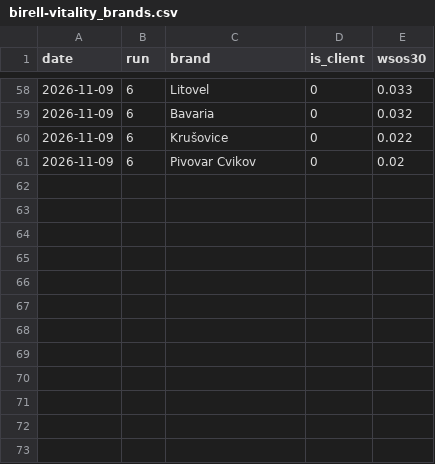
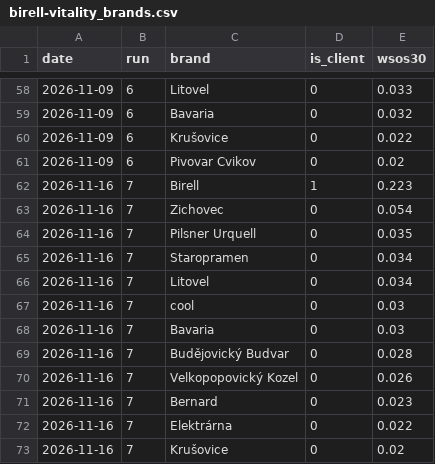
Before and after one commit to isigno247/rohlik-spike, a CSV file: history/birell-vitality_brands.csv, drawn as a sheet; only a part is shown, gaps mark what is left out.

```diff
--- a/history/birell-vitality_brands.csv
+++ b/history/birell-vitality_brands.csv
@@ -61 +61,13 @@ date,run,brand,is_client,wsos30
 2026-11-09,6,Pivovar Cvikov,0,0.02
+2026-11-16,7,Birell,1,0.223
+2026-11-16,7,Zichovec,0,0.054
+2026-11-16,7,Pilsner Urquell,0,0.035
+2026-11-16,7,Staropramen,0,0.034
+2026-11-16,7,Litovel,0,0.034
+2026-11-16,7,cool,0,0.03
+2026-11-16,7,Bavaria,0,0.03
+2026-11-16,7,Budějovický Budvar,0,0.028
+2026-11-16,7,Velkopopovický Kozel,0,0.026
+2026-11-16,7,Bernard,0,0.023
+2026-11-16,7,Elektrárna,0,0.022
+2026-11-16,7,Krušovice,0,0.02
```
Also changed, not shown: history/birell-vitality_prefixes.csv, 1 other file.
